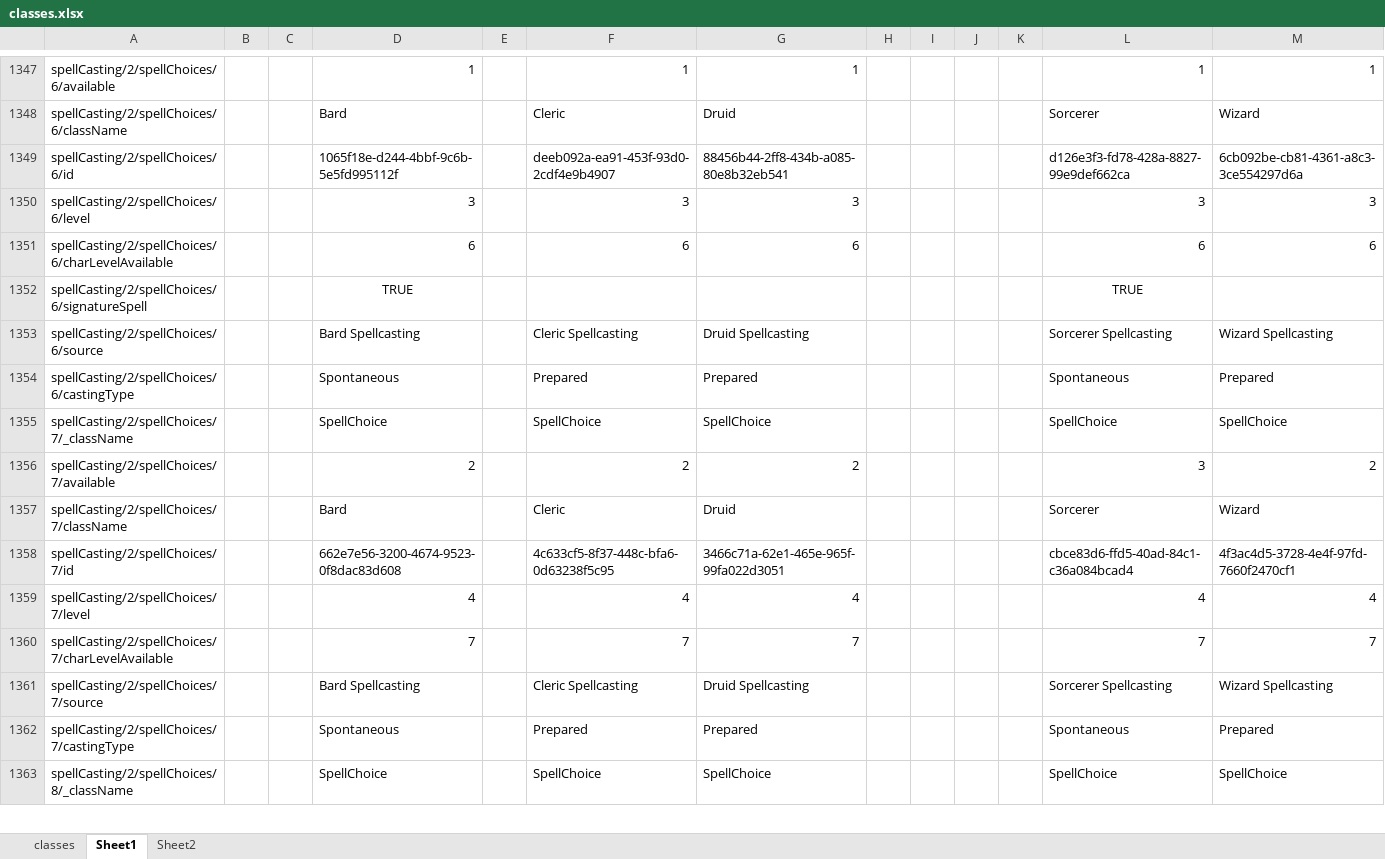
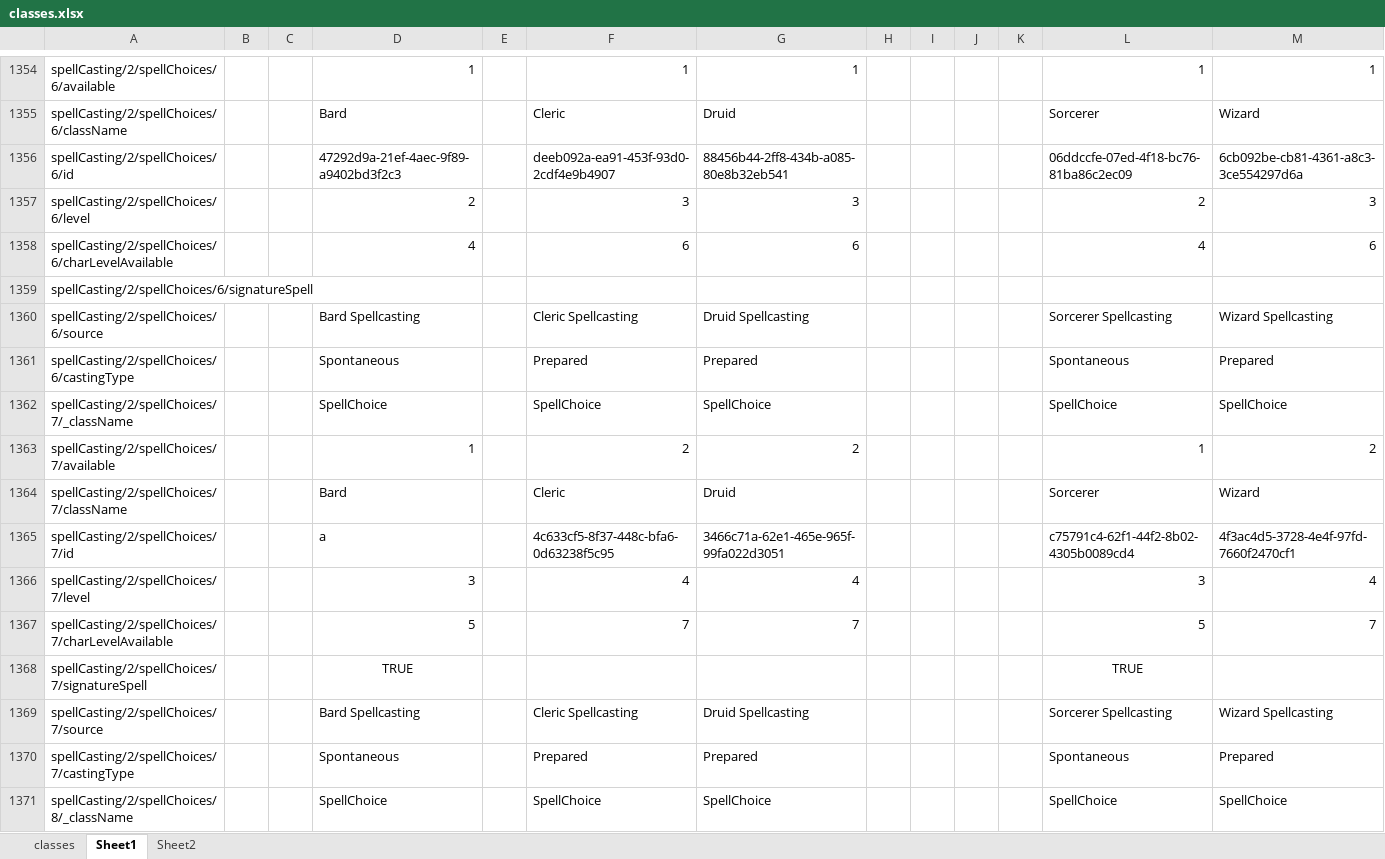
Before and after one commit to bukiro/PECS, an Excel workbook: classes.xlsx, sheet Sheet1, drawn as a sheet; only a part is shown, gaps mark what is left out; values as stored, in another font and other column widths than the file's, no borders; conditional formats not drawn; 1 other sheet too large or unreadable and not compared; addresses are those after the commit; the diff covers the shown part only; the diff names each change by its address in the sheet, - before the commit and + after, or states it on an @@ line.

```diff
--- a/classes.xlsx (sheet Sheet1)
+++ b/classes.xlsx (sheet Sheet1)
-D1356: 1065f18e-d244-4bbf-9c6b-5e5fd995112f
+D1356: 47292d9a-21ef-4aec-9f89-a9402bd3f2c3
-L1356: d126e3f3-fd78-428a-8827-99e9def662ca
+L1356: 06ddccfe-07ed-4f18-bc76-81ba86c2ec09
-D1357: 3
+D1357: 2
-L1357: 3
+L1357: 2
-D1358: 6
+D1358: 4
-L1358: 6
+L1358: 4
-D1359: TRUE
+D1359: (empty)
-L1359: TRUE
+L1359: (empty)
-D1363: 2
+D1363: 1
-L1363: 3
+L1363: 1
-D1365: 662e7e56-3200-4674-9523-0f8dac83d608
+D1365: a
-L1365: cbce83d6-ffd5-40ad-84c1-c36a084bcad4
+L1365: c75791c4-62f1-44f2-8b02-4305b0089cd4
-D1366: 4
+D1366: 3
-L1366: 4
+L1366: 3
-D1367: 7
+D1367: 5
-L1367: 7
+L1367: 5
+row 1368: spellCasting/2/spellChoices/7/signatureSpell |  |  | TRUE |  |  |  |  |  |  |  | TRUE
```
Also changed, not shown: 103 added rows and 138 edited cells elsewhere in this sheet, sheet Sheet2, formulas that keep their value, feats.xlsx, 45 other files.
